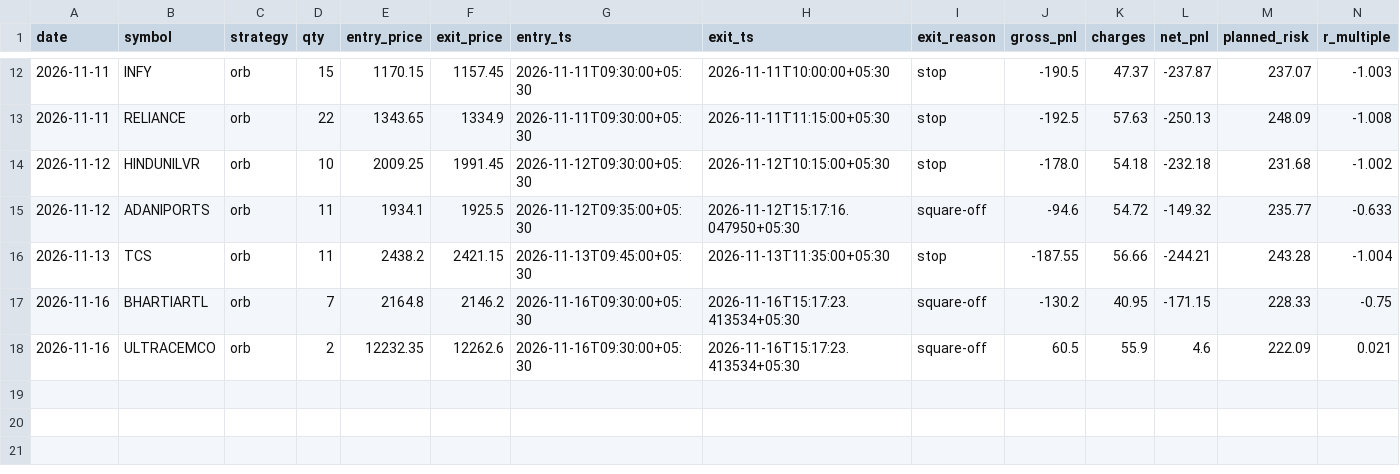
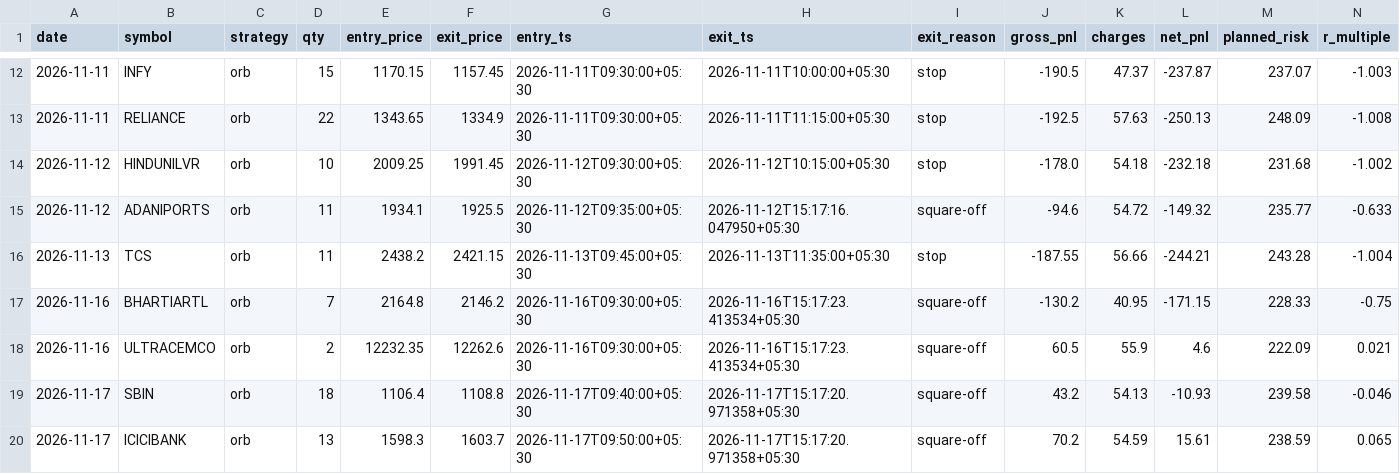
Before and after one commit to Ayush-Kmr/nse-algo-trader, a CSV file: journal/trades.csv, drawn as a sheet; only a part is shown, gaps mark what is left out; the diff names each change by its address in the sheet, - before the commit and + after, or states it on an @@ line.

```diff
--- a/journal/trades.csv
+++ b/journal/trades.csv
+row 19: 2026-11-17 | SBIN | orb | 18 | 1106.4 | 1108.8 | 2026-11-17T09:40:00+05:30 | 2026-11-17T15:17:20.971358+05:30 | square-off | 43.2 | 54.13 | -10.93 | 239.58 | -0.046
+row 20: 2026-11-17 | ICICIBANK | orb | 13 | 1598.3 | 1603.7 | 2026-11-17T09:50:00+05:30 | 2026-11-17T15:17:20.971358+05:30 | square-off | 70.2 | 54.59 | 15.61 | 238.59 | 0.065
```
Also changed, not shown: 2 other files.
